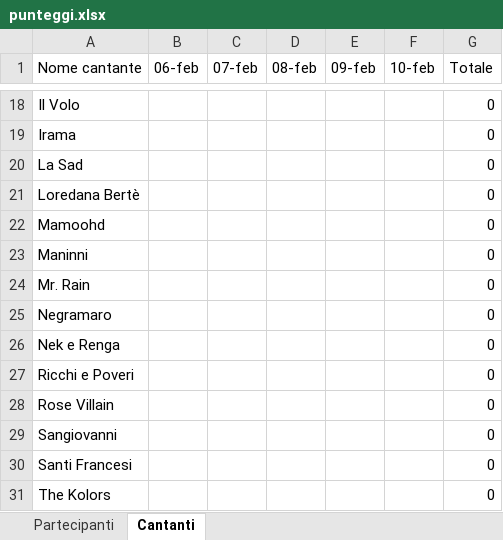
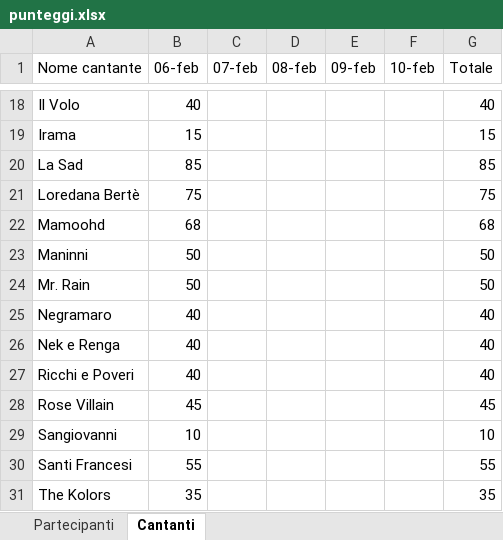
Before and after one commit to Giannidmg/fantasanremo, an Excel workbook: database/punteggi.xlsx, sheet Cantanti, drawn as a sheet; only a part is shown, gaps mark what is left out; values as stored, in another font and other column widths than the file's, no borders; table styles not drawn; the diff covers the shown part only; the diff names each change by its address in the sheet, - before the commit and + after, or states it on an @@ line.

```diff
--- a/database/punteggi.xlsx (sheet Cantanti)
+++ b/database/punteggi.xlsx (sheet Cantanti)
-B18 (06-feb): (empty)
+B18 (06-feb): 40
-G18 (Totale): 0
+G18 (Totale): 40
-B19 (06-feb): (empty)
+B19 (06-feb): 15
-G19 (Totale): 0
+G19 (Totale): 15
-B20 (06-feb): (empty)
+B20 (06-feb): 85
-G20 (Totale): 0
+G20 (Totale): 85
-B21 (06-feb): (empty)
+B21 (06-feb): 75
-G21 (Totale): 0
+G21 (Totale): 75
-B22 (06-feb): (empty)
+B22 (06-feb): 68
-G22 (Totale): 0
+G22 (Totale): 68
-B23:B24 (06-feb): (empty)
+B23:B24 (06-feb): 50
-G23:G24 (Totale): 0
+G23:G24 (Totale): 50
-B25:B27 (06-feb): (empty)
+B25:B27 (06-feb): 40
-G25:G27 (Totale): 0
+G25:G27 (Totale): 40
-B28 (06-feb): (empty)
+B28 (06-feb): 45
-G28 (Totale): 0
+G28 (Totale): 45
-B29 (06-feb): (empty)
+B29 (06-feb): 10
-G29 (Totale): 0
+G29 (Totale): 10
-B30 (06-feb): (empty)
+B30 (06-feb): 55
-G30 (Totale): 0
+G30 (Totale): 55
-B31 (06-feb): (empty)
+B31 (06-feb): 35
-G31 (Totale): 0
+G31 (Totale): 35
```
Also changed, not shown: 32 edited cells elsewhere in this sheet, sheet Partecipanti.
